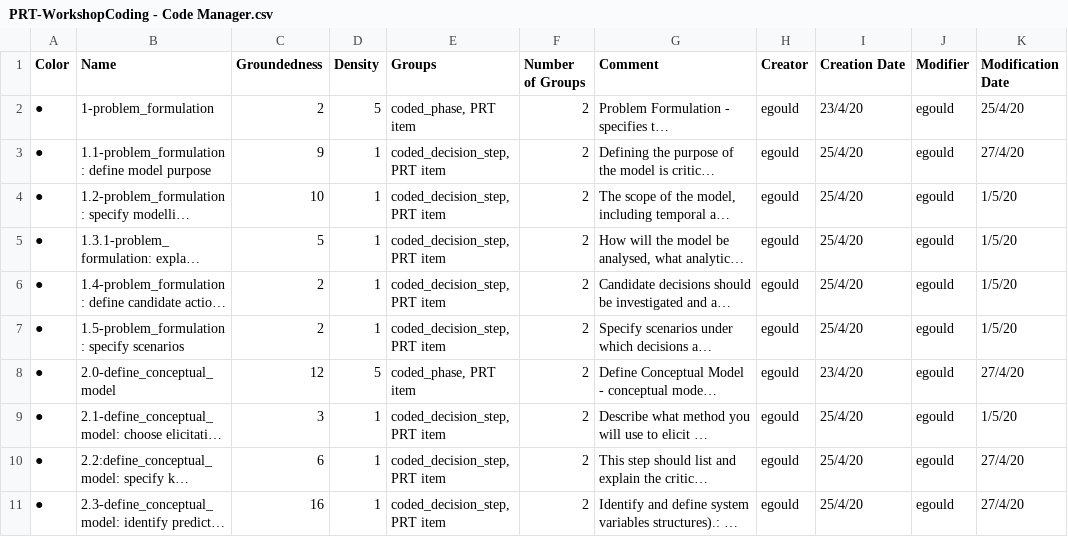
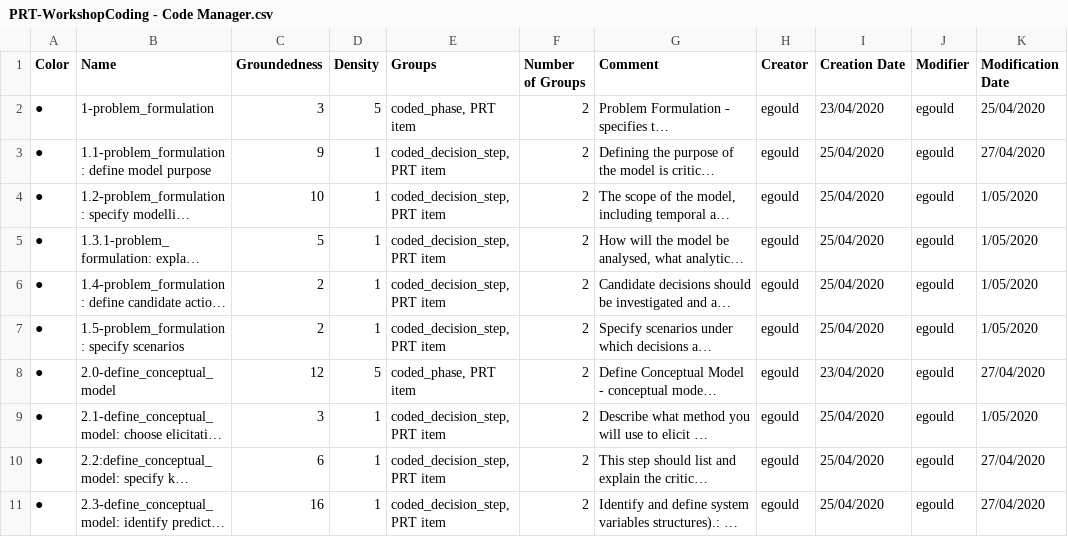
Before and after one commit to egouldo/EcoConsPreReg, a CSV file: data/PRT-WorkshopCoding - Code Manager.csv, drawn as a sheet; only a part is shown; long unchanged cells end in …; the diff covers the shown part only; the diff names each change by its address in the sheet, - before the commit and + after, or states it on an @@ line.

```diff
--- a/data/PRT-WorkshopCoding - Code Manager.csv
+++ b/data/PRT-WorkshopCoding - Code Manager.csv
-C2 (Groundedness): 2
+C2 (Groundedness): 3
-I2 (Creation Date): 23/4/20
+I2 (Creation Date): 23/04/2020
-K2 (Modification Date): 25/4/20
+K2 (Modification Date): 25/04/2020
-I3:I7 (Creation Date): 25/4/20
+I3:I7 (Creation Date): 25/04/2020
-K3 (Modification Date): 27/4/20
+K3 (Modification Date): 27/04/2020
-K4:K7 (Modification Date): 1/5/20
+K4:K7 (Modification Date): 1/05/2020
-I8 (Creation Date): 23/4/20
+I8 (Creation Date): 23/04/2020
-K8 (Modification Date): 27/4/20
+K8 (Modification Date): 27/04/2020
-I9:I11 (Creation Date): 25/4/20
+I9:I11 (Creation Date): 25/04/2020
-K9 (Modification Date): 1/5/20
+K9 (Modification Date): 1/05/2020
-K10:K11 (Modification Date): 27/4/20
+K10:K11 (Modification Date): 27/04/2020
```
Also changed, not shown: 5 removed rows and 103 edited cells elsewhere in this file, data/PRT-WorkshopCoding - Memo Manager.csv, outputs/draft_template.csv.
